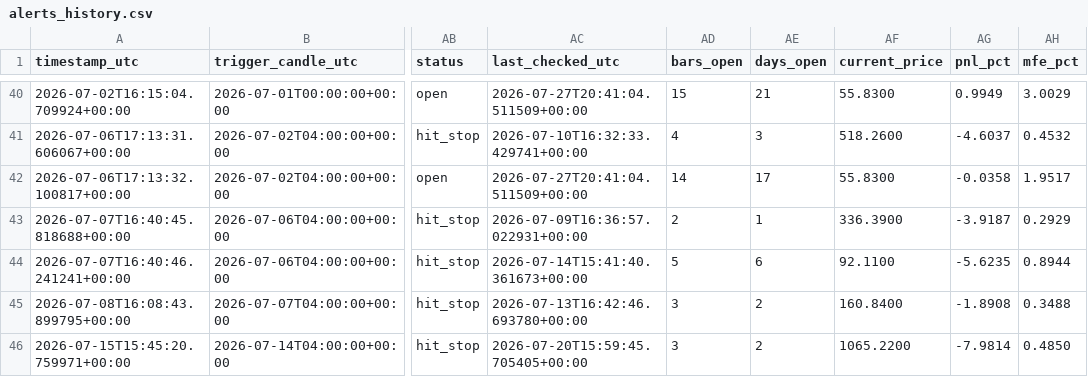
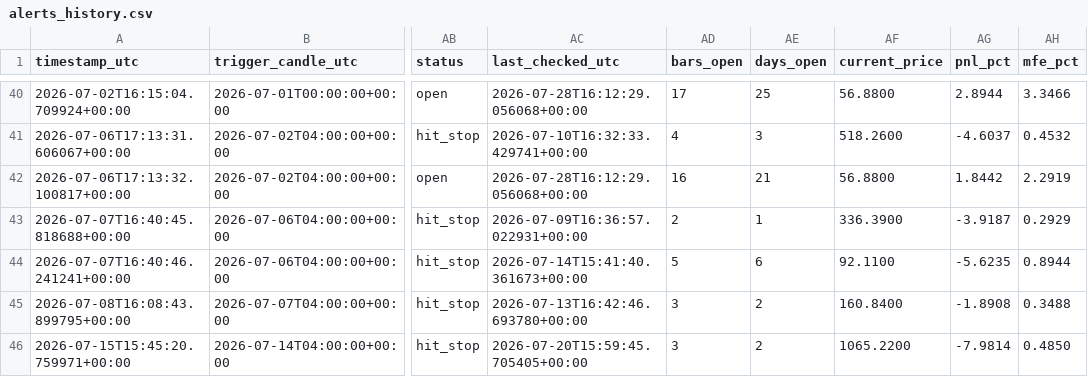
Before and after one commit to ronaldfj/nyse_price_alerts, a CSV file: alerts_history.csv, drawn as a sheet; only a part is shown, gaps mark what is left out; the diff covers the shown part only; the diff names each change by its address in the sheet, - before the commit and + after, or states it on an @@ line.

```diff
--- a/alerts_history.csv
+++ b/alerts_history.csv
-AC40 (last_checked_utc): 2026-07-27T20:41:04.511509+00:00
+AC40 (last_checked_utc): 2026-07-28T16:12:29.056068+00:00
-AD40 (bars_open): 15
+AD40 (bars_open): 17
-AE40 (days_open): 21
+AE40 (days_open): 25
-AF40 (current_price): 55.8300
+AF40 (current_price): 56.8800
-AG40 (pnl_pct): 0.9949
+AG40 (pnl_pct): 2.8944
-AH40 (mfe_pct): 3.0029
+AH40 (mfe_pct): 3.3466
-AC42 (last_checked_utc): 2026-07-27T20:41:04.511509+00:00
+AC42 (last_checked_utc): 2026-07-28T16:12:29.056068+00:00
-AD42 (bars_open): 14
+AD42 (bars_open): 16
-AE42 (days_open): 17
+AE42 (days_open): 21
-AF42 (current_price): 55.8300
+AF42 (current_price): 56.8800
-AG42 (pnl_pct): -0.0358
+AG42 (pnl_pct): 1.8442
-AH42 (mfe_pct): 1.9517
+AH42 (mfe_pct): 2.2919
```
Also changed, not shown: 31 edited cells elsewhere in this file.
